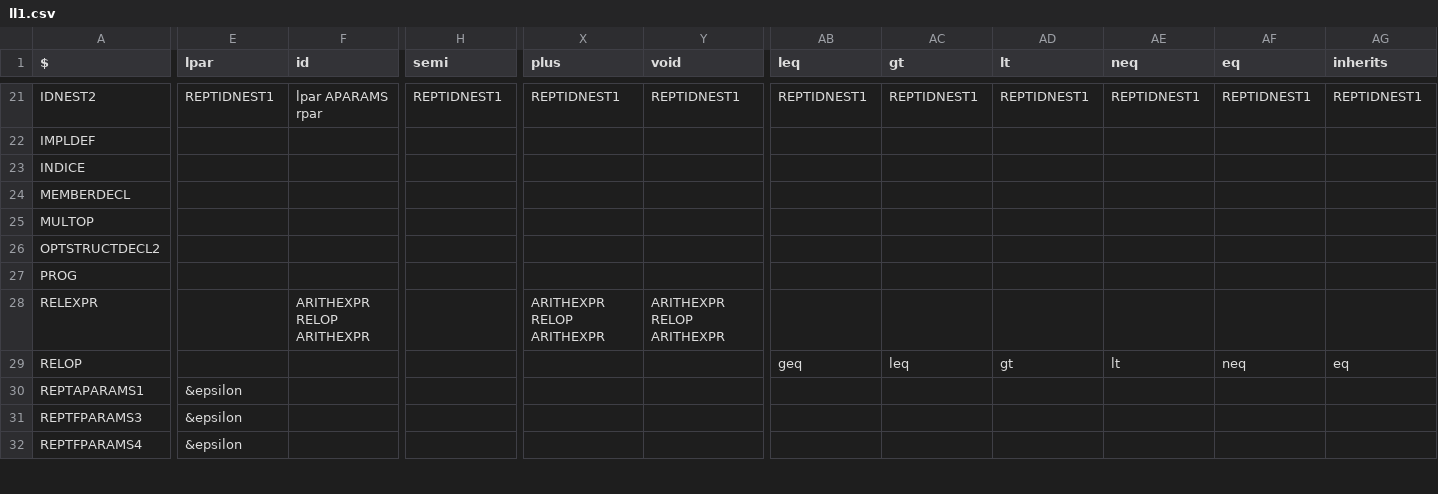
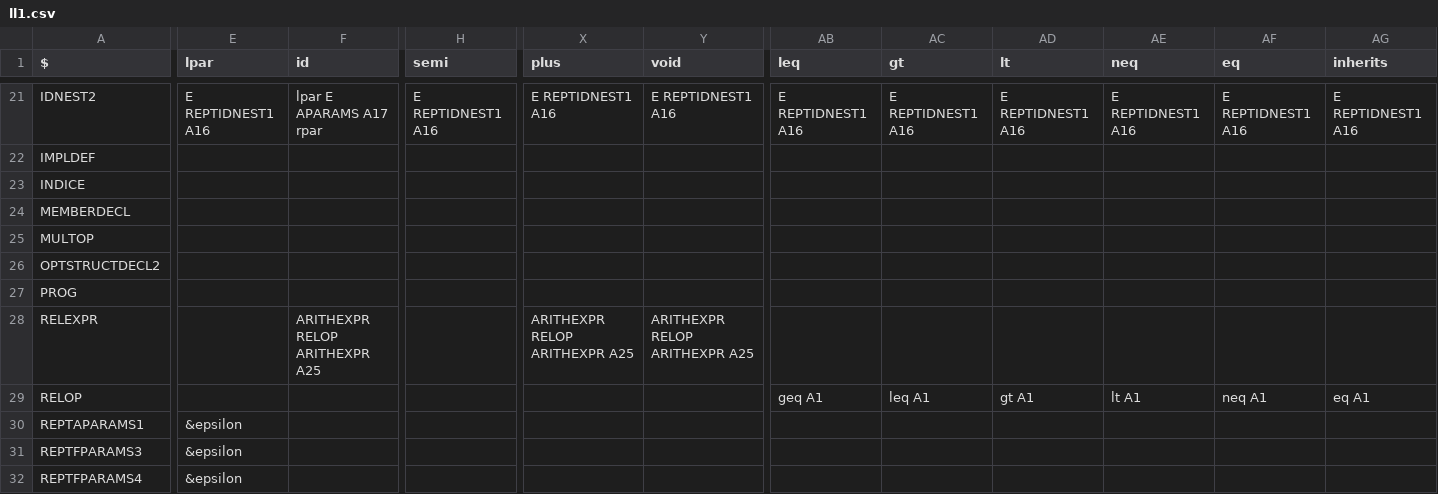
Before and after one commit to williamfedele/OP55NO1, a CSV file: src/parser/grammar/ll1.csv, drawn as a sheet; only a part is shown, gaps mark what is left out; the diff covers the shown part only; the diff names each change by its address in the sheet, - before the commit and + after, or states it on an @@ line.

```diff
--- a/src/parser/grammar/ll1.csv
+++ b/src/parser/grammar/ll1.csv
-E21 (lpar): REPTIDNEST1
+E21 (lpar): E REPTIDNEST1 A16
-F21 (id): lpar APARAMS rpar
+F21 (id): lpar E APARAMS A17 rpar
-H21 (semi): REPTIDNEST1
+H21 (semi): E REPTIDNEST1 A16
-X21 (plus): REPTIDNEST1
+X21 (plus): E REPTIDNEST1 A16
-Y21 (void): REPTIDNEST1
+Y21 (void): E REPTIDNEST1 A16
-AB21 (leq): REPTIDNEST1
+AB21 (leq): E REPTIDNEST1 A16
-AC21 (gt): REPTIDNEST1
+AC21 (gt): E REPTIDNEST1 A16
-AD21 (lt): REPTIDNEST1
+AD21 (lt): E REPTIDNEST1 A16
-AE21 (neq): REPTIDNEST1
+AE21 (neq): E REPTIDNEST1 A16
-AF21 (eq): REPTIDNEST1
+AF21 (eq): E REPTIDNEST1 A16
-AG21 (inherits): REPTIDNEST1
+AG21 (inherits): E REPTIDNEST1 A16
-F28 (id): ARITHEXPR RELOP ARITHEXPR
+F28 (id): ARITHEXPR RELOP ARITHEXPR A25
-X28 (plus): ARITHEXPR RELOP ARITHEXPR
+X28 (plus): ARITHEXPR RELOP ARITHEXPR A25
-Y28 (void): ARITHEXPR RELOP ARITHEXPR
+Y28 (void): ARITHEXPR RELOP ARITHEXPR A25
-AB29 (leq): geq
+AB29 (leq): geq A1
-AC29 (gt): leq
+AC29 (gt): leq A1
-AD29 (lt): gt
+AD29 (lt): gt A1
-AE29 (neq): lt
+AE29 (neq): lt A1
-AF29 (eq): neq
+AF29 (eq): neq A1
-AG29 (inherits): eq
+AG29 (inherits): eq A1
```
Also changed, not shown: 73 edited cells elsewhere in this file, 9 other files.
